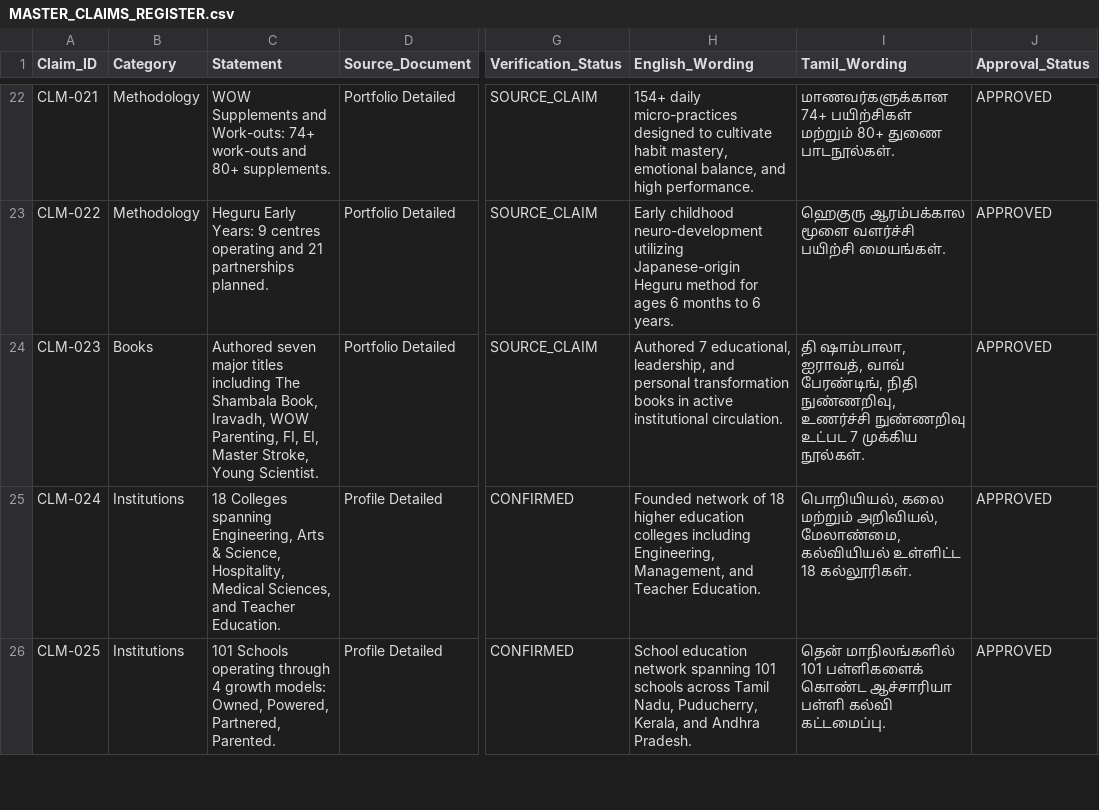
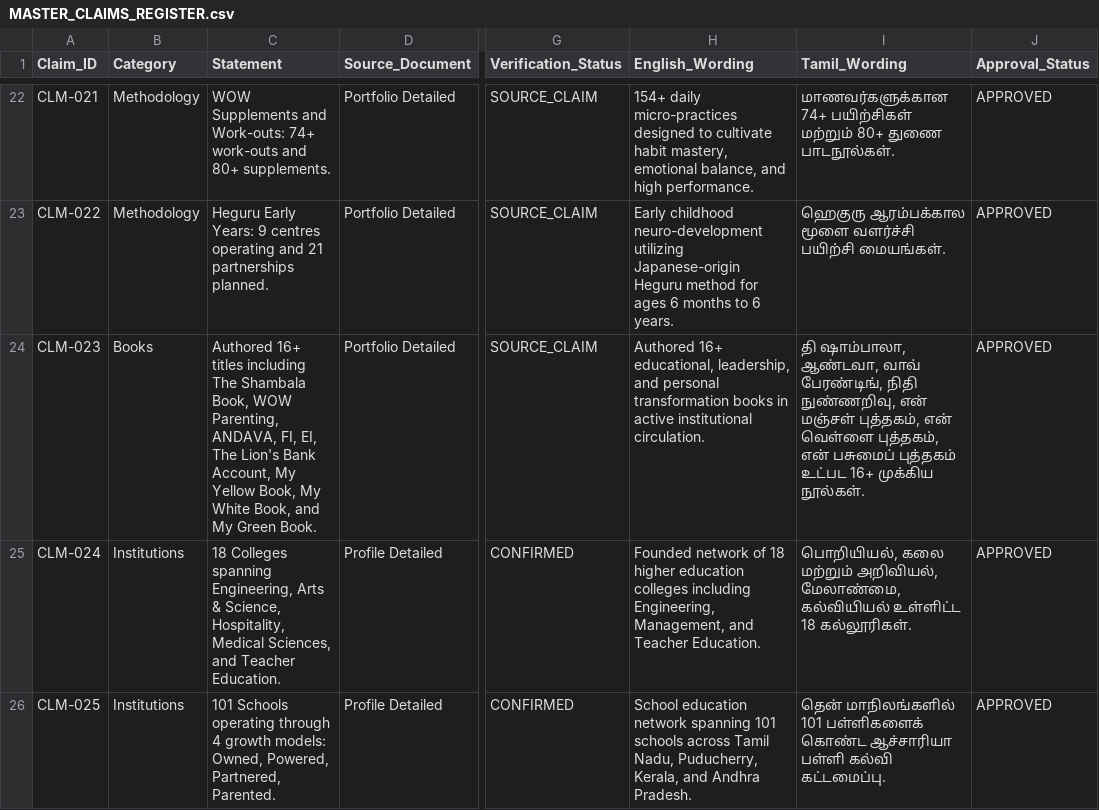
Before and after one commit to 5starambassador/arawindhan, a CSV file: MASTER_CLAIMS_REGISTER.csv, drawn as a sheet; only a part is shown, gaps mark what is left out; the diff names each change by its address in the sheet, - before the commit and + after, or states it on an @@ line.

Commit message:
feat(books): remove Master Stroke, Young Scientist, Iravadh and add My Yellow Book, My White Book, My Green Book

```diff
--- a/MASTER_CLAIMS_REGISTER.csv
+++ b/MASTER_CLAIMS_REGISTER.csv
-C24 (Statement): Authored seven major titles including The Shambala Book, Iravadh, WOW Parenting, FI, EI, Master Stroke, Young Scientist.
+C24 (Statement): Authored 16+ titles including The Shambala Book, WOW Parenting, ANDAVA, FI, EI, The Lion's Bank Account, My Yellow Book, My White Book, and My Green Book.
-H24 (English_Wording): Authored 7 educational, leadership,…
+H24 (English_Wording): Authored 16+ educational, leadership,…
-I24 (Tamil_Wording): தி ஷாம்பாலா, ஐராவத், வாவ் பேரண்டிங், நிதி நுண்ணறிவு, உணர்ச்சி நுண்ணறிவு உட்பட 7 முக்கிய நூல்கள்.
+I24 (Tamil_Wording): தி ஷாம்பாலா, ஆண்டவா, வாவ் பேரண்டிங், நிதி நுண்ணறிவு, என் மஞ்சள் புத்தகம், என் வெள்ளை புத்தகம், என் பசுமைப் புத்தகம் உட்பட 16+ முக்கிய நூல்கள்.
```
Also changed, not shown: ENTITY_REGISTER.csv, 7 other files.
